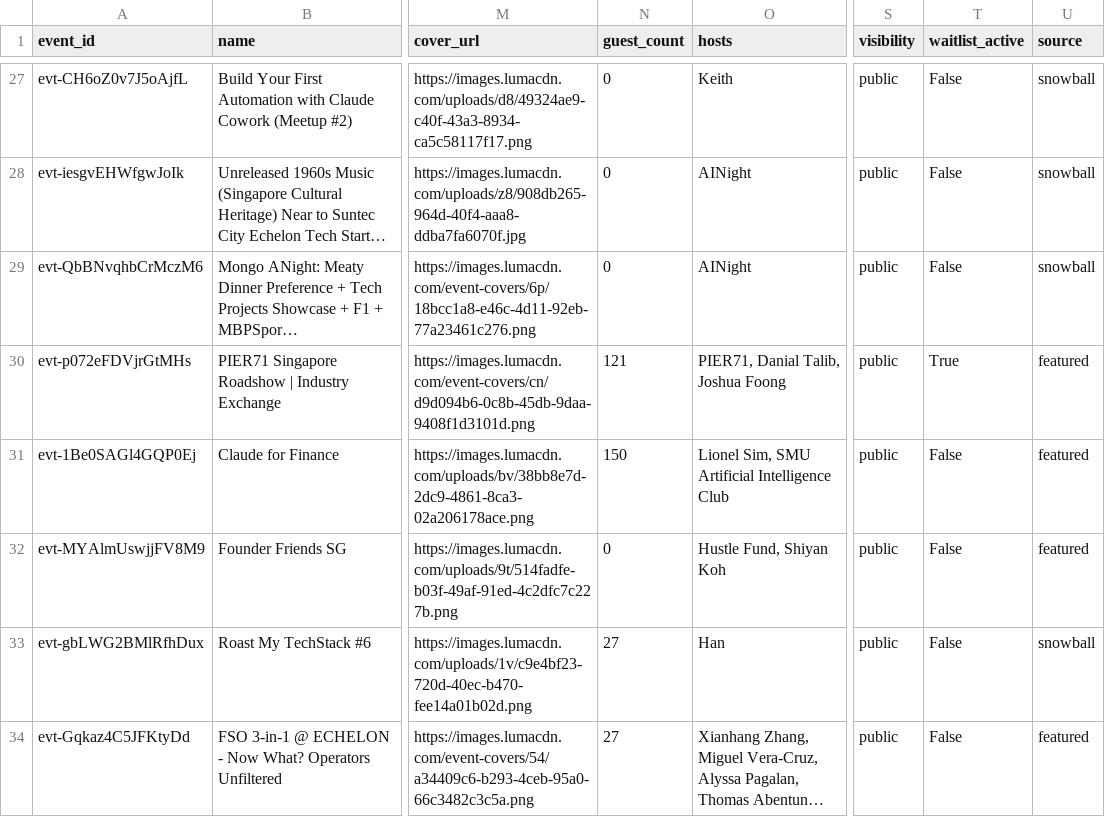
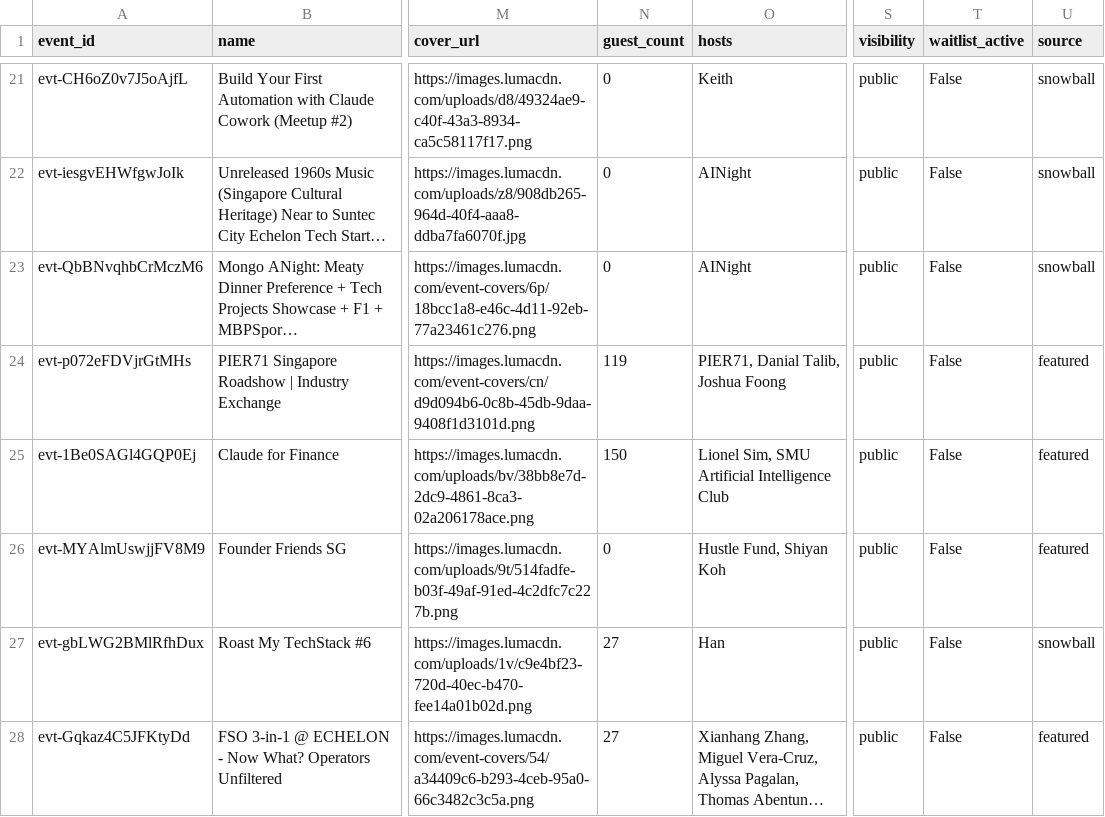
Before and after one commit to himanshusaleria/luma-explore, a CSV file: data/singapore_latest.csv, drawn as a sheet; only a part is shown, gaps mark what is left out; long unchanged cells end in …; addresses are those after the commit; the diff covers the shown part only; the diff names each change by its address in the sheet, - before the commit and + after, or states it on an @@ line.

```diff
--- a/data/singapore_latest.csv
+++ b/data/singapore_latest.csv
-N24 (guest_count): 121
+N24 (guest_count): 119
-T24 (waitlist_active): True
+T24 (waitlist_active): False
```
Also changed, not shown: 2 added rows, 6 removed rows and 13 edited cells elsewhere in this file, data/boston_latest.csv, data/montreal_latest.csv, 32 other files.
